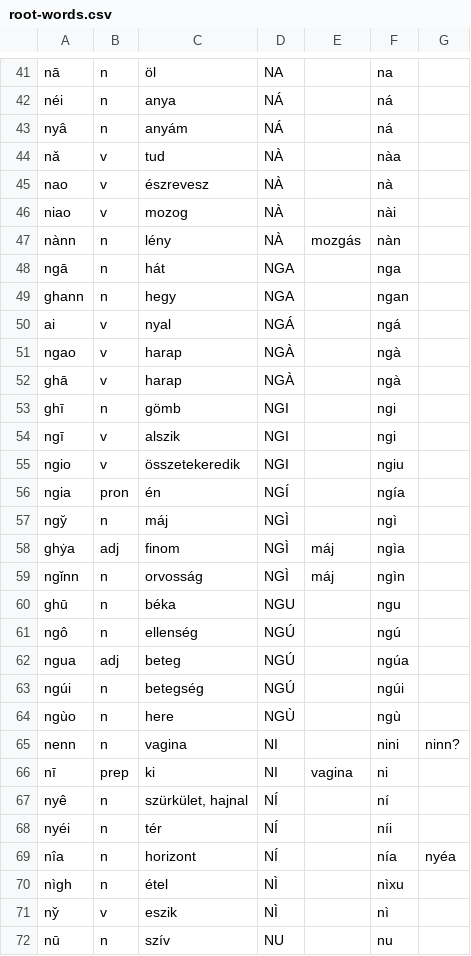
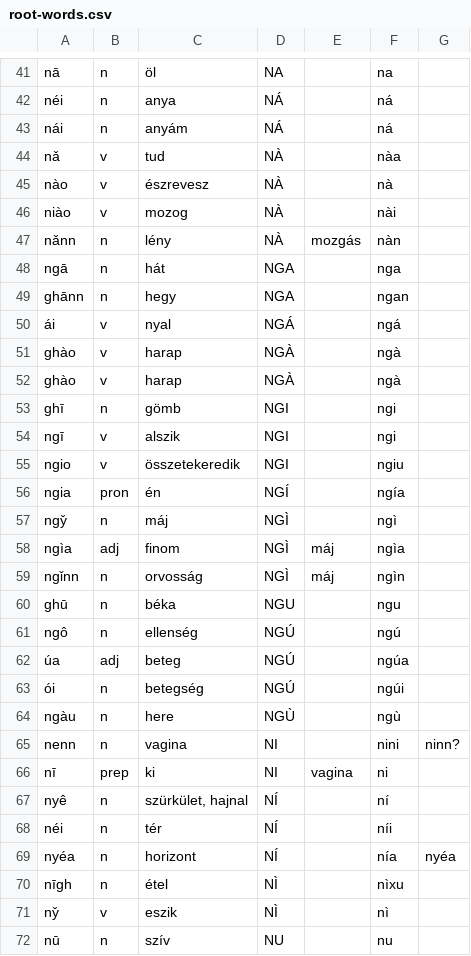
Before and after one commit to MauPalantir/syiao, a CSV file: data/root-words.csv, drawn as a sheet; only a part is shown, gaps mark what is left out; the diff covers the shown part only.

Commit message:
Update wordlists with up to date word forms

```diff
--- a/data/root-words.csv
+++ b/data/root-words.csv
@@ -42,12 +42,12 @@ nā,n,öl,NA,,na,
 néi,n,anya,NÁ,,ná,
-nyâ,n,anyám,NÁ,,ná,
+nái,n,anyám,NÁ,,ná,
 nǎ,v,tud,NÀ,,nàa,
-nao,v,észrevesz,NÀ,,nà,
-niao,v,mozog,NÀ,,nài,
-nànn,n,lény,NÀ,mozgás,nàn,
+nào,v,észrevesz,NÀ,,nà,
+niào,v,mozog,NÀ,,nài,
+nǎnn,n,lény,NÀ,mozgás,nàn,
 ngā,n,hát,NGA,,nga,
-ghann,n,hegy,NGA,,ngan,
-ai,v,nyal,NGÁ,,ngá,
-ngao,v,harap,NGÀ,,ngà,
-ghā,v,harap,NGÀ,,ngà,
+ghānn,n,hegy,NGA,,ngan,
+ái,v,nyal,NGÁ,,ngá,
+ghào,v,harap,NGÀ,,ngà,
+ghào,v,harap,NGÀ,,ngà,
 ghī,n,gömb,NGI,,ngi,
@@ -56,4 +56,4 @@ ngio,v,összetekeredik,NGI,,ngiu,
 ngia,pron,én,NGÍ,,ngía,
-ngy̆,n,máj,NGÌ,,ngì,
-ghẏa,adj,finom,NGÌ,máj,ngìa,
+ngy̌,n,máj,NGÌ,,ngì,
+ngìa,adj,finom,NGÌ,máj,ngìa,
 ngǐnn,n,orvosság,NGÌ,máj,ngìn,
@@ -61,5 +61,5 @@ ghū,n,béka,NGU,,ngu,
 ngô,n,ellenség,NGÚ,,ngú,
-ngua,adj,beteg,NGÚ,,ngúa,
-ngúi,n,betegség,NGÚ,,ngúi,
-ngùo,n,here,NGÙ,,ngù,
+úa,adj,beteg,NGÚ,,ngúa,
+ói,n,betegség,NGÚ,,ngúi,
+ngàu,n,here,NGÙ,,ngù,
 nenn,n,vagina,NI,,nini,ninn?
@@ -67,5 +67,5 @@ nī,prep,ki,NI,vagina,ni,
 nyê,n,"szürkület, hajnal",NÍ,,ní,
-nyéi,n,tér,NÍ,,níi,
-nîa,n,horizont,NÍ,,nía,nyéa
-nìgh,n,étel,NÌ,,nìxu,
+néi,n,tér,NÍ,,níi,
+nyéa,n,horizont,NÍ,,nía,nyéa
+nīgh,n,étel,NÌ,,nìxu,
 ny̌,v,eszik,NÌ,,nì,
```
Also changed, not shown: 32 edited cells elsewhere in this file, data/animals.csv, data/body.csv, 9 other files.
